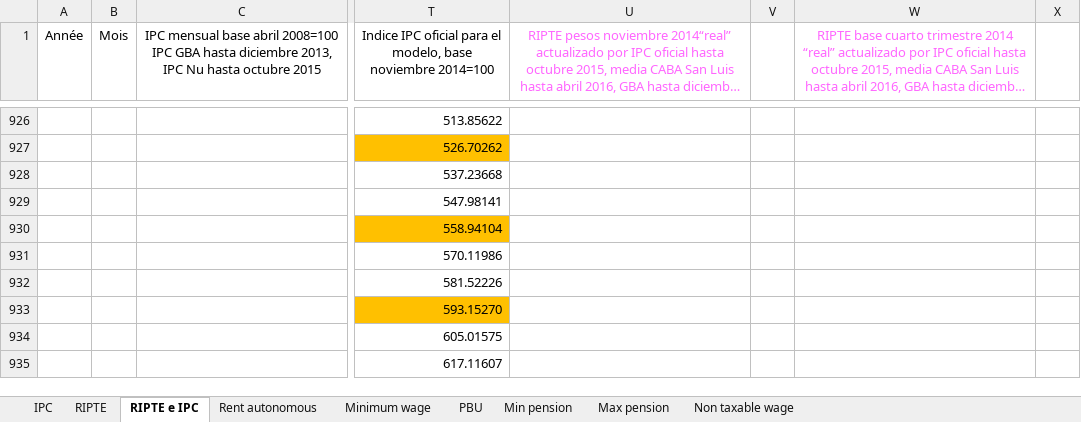
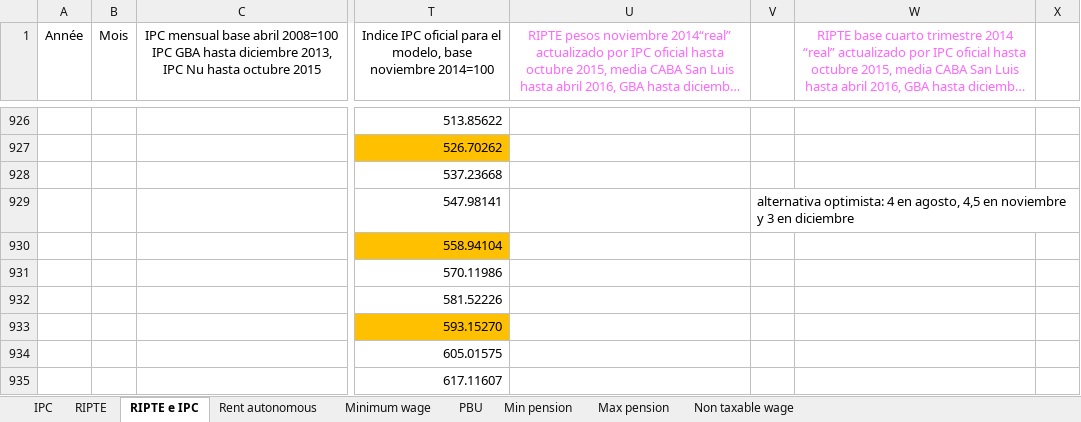
Before and after one commit to leonardo-calcagno/MISSAR, an Excel workbook: LIAM2_commented_code/Historical_indexes/Compute_globals/Inflation_RIPTE_and_ANSES_discounting.xlsx, sheet RIPTE e IPC, drawn as a sheet; only a part is shown, gaps mark what is left out; long unchanged cells end in …; values as stored, in another font and other column widths than the file's, no borders; charts and pictures not drawn; the diff names each change by its address in the sheet, - before the commit and + after, or states it on an @@ line.

```diff
--- a/LIAM2_commented_code/Historical_indexes/Compute_globals/Inflation_RIPTE_and_ANSES_discounting.xlsx (sheet RIPTE e IPC)
+++ b/LIAM2_commented_code/Historical_indexes/Compute_globals/Inflation_RIPTE_and_ANSES_discounting.xlsx (sheet RIPTE e IPC)
-V929: (empty)
+V929: alternativa optimista: 4 en agosto, 4,5 en noviembre y 3 en diciembre
```
Also changed, not shown: sheet Rent autonomous, charts or pictures, LIAM2_commented_code/Historical_indexes/Compute_globals/globals_transposed_prosp_COMPUTATION.xlsx, 2 other files.
